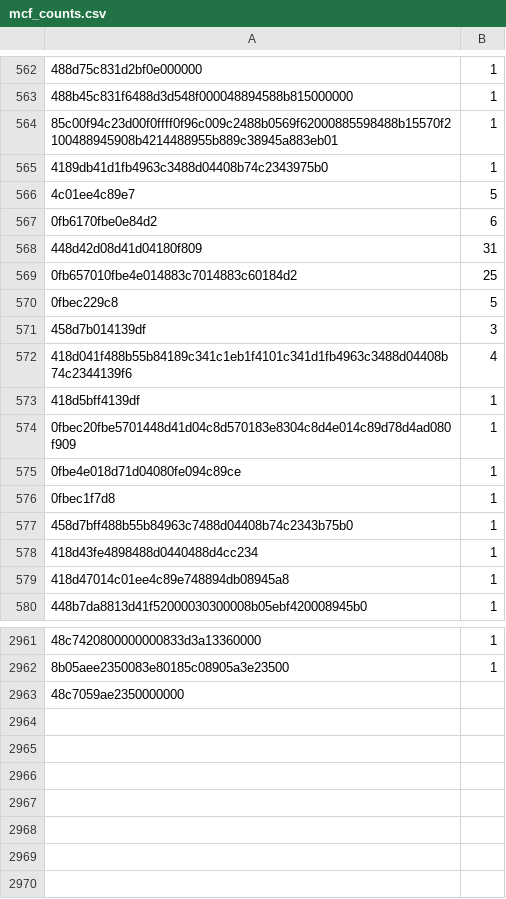
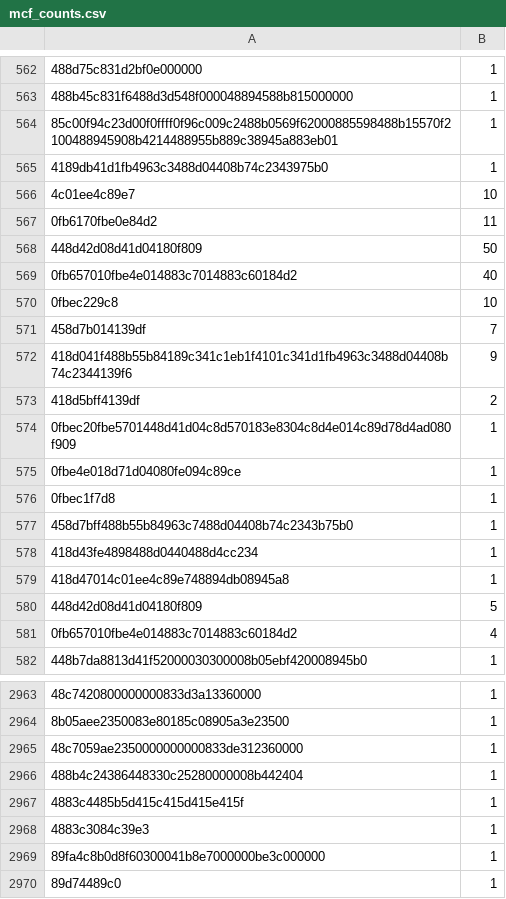
Before and after one commit to sjensenUT/embedded_final_project, a CSV file: data_collection/counts/mcf_counts.csv, drawn as a sheet; only a part is shown, gaps mark what is left out; removed rows and columns are numbered as before the commit, all else as after; the diff names each change by its address in the sheet, - before the commit and + after, or states it on an @@ line.

```diff
--- a/data_collection/counts/mcf_counts.csv
+++ b/data_collection/counts/mcf_counts.csv
-B566: 5
+B566: 10
-B567: 6
+B567: 11
-B568: 31
+B568: 50
-B569: 25
+B569: 40
-B570: 5
+B570: 10
-B571: 3
+B571: 7
-B572: 4
+B572: 9
-B573: 1
+B573: 2
+row 580: 448d42d08d41d04180f809 | 5
+row 581: 0fb657010fbe4e014883c7014883c60184d2 | 4
-row 2963: 48c7059ae2350000000
+row 2965: 48c7059ae2350000000000833de312360000 | 1
+row 2966: 488b4c24386448330c25280000008b442404 | 1
+row 2967: 4883c4485b5d415c415d415e415f | 1
+row 2968: 4883c3084c39e3 | 1
+row 2969: 89fa4c8b0d8f60300041b8e7000000be3c000000 | 1
+row 2970: 89d74489c0 | 1
```
Also changed, not shown: data_collection/counts/bzip2_counts.csv, data_collection/counts/cactusADM_counts.csv, 8 other files.
